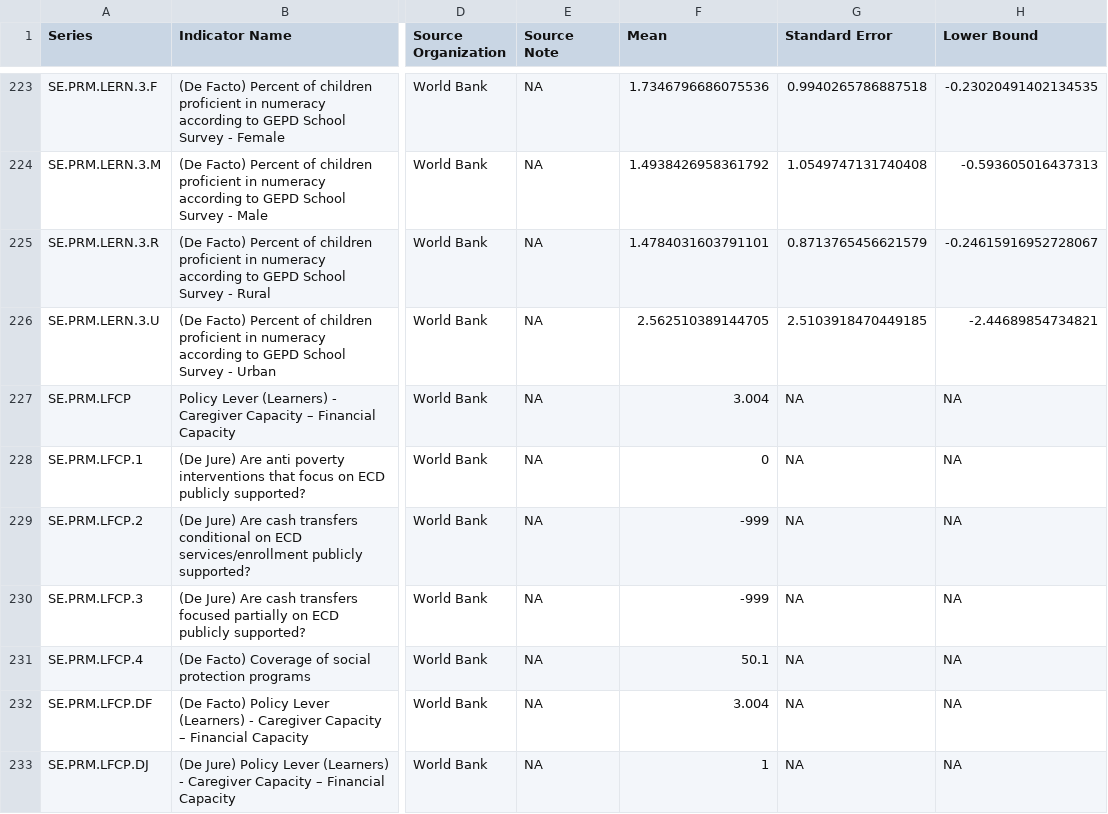
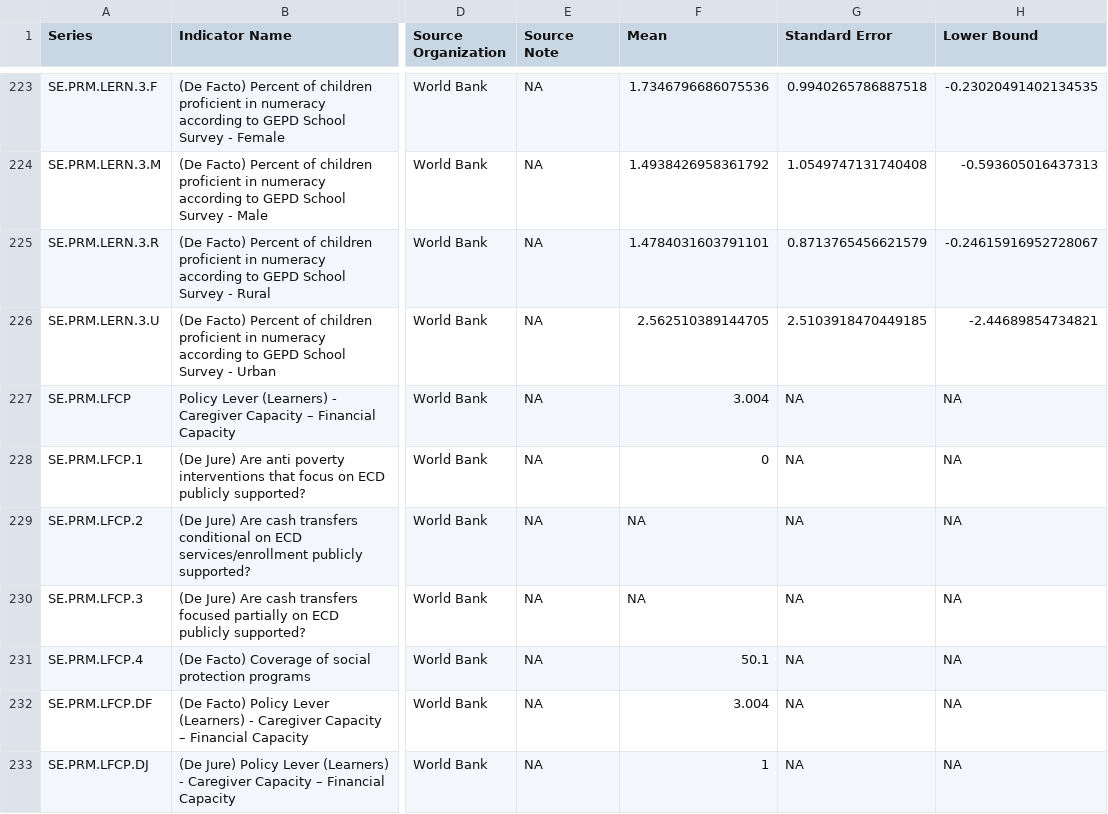
Before and after one commit to GEPD-Production/GEPD_Production-Pakistan_KP, a CSV file: 04_GEPD_Indicators/PAK_GEPD_Indicators_Stata.csv, drawn as a sheet; only a part is shown, gaps mark what is left out; the diff covers the shown part only; the diff names each change by its address in the sheet, - before the commit and + after, or states it on an @@ line.

Commit message:
update indicators

```diff
--- a/04_GEPD_Indicators/PAK_GEPD_Indicators_Stata.csv
+++ b/04_GEPD_Indicators/PAK_GEPD_Indicators_Stata.csv
-F229:F230 (Mean): -999
+F229:F230 (Mean): NA
```
Also changed, not shown: 13 edited cells elsewhere in this file.
